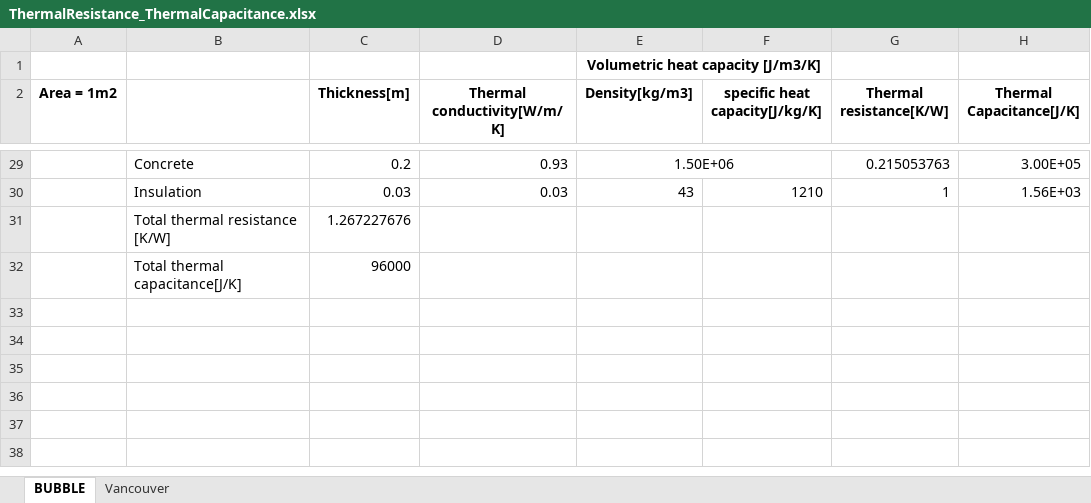
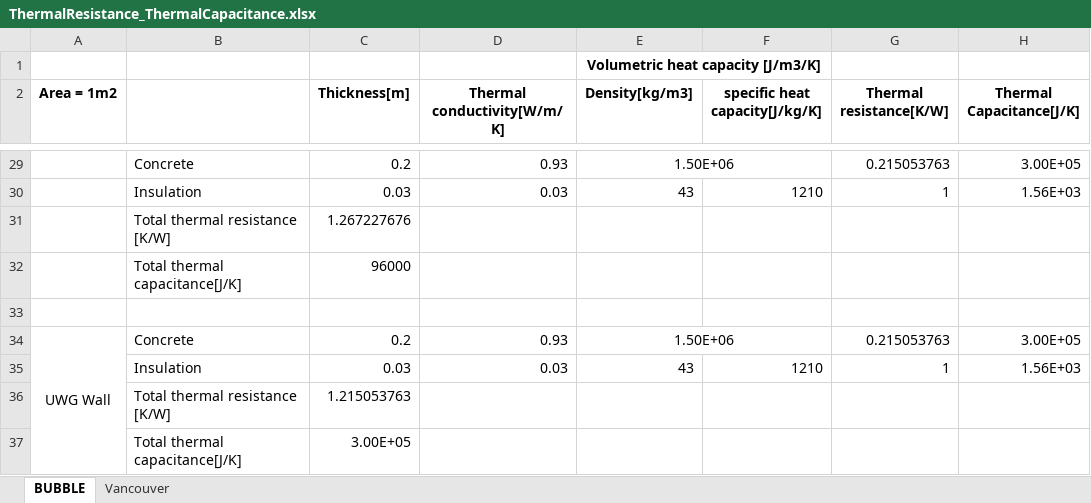
Before and after one commit to xixihaha1995/urban_climate_and_who, an Excel workbook: _0_docs/ThermalResistance_ThermalCapacitance.xlsx, sheet BUBBLE, drawn as a sheet; only a part is shown, gaps mark what is left out; values as stored, in another font and other column widths than the file's, no borders; the diff names each change by its address in the sheet, - before the commit and + after, or states it on an @@ line.

```diff
--- a/_0_docs/ThermalResistance_ThermalCapacitance.xlsx (sheet BUBBLE)
+++ b/_0_docs/ThermalResistance_ThermalCapacitance.xlsx (sheet BUBBLE)
+row 33: (empty)
+row 34: UWG Wall | Concrete | 0.2 | 0.93 | 1.50E+06 |  | 0.215053763 | 3.00E+05
+row 35:  | Insulation | 0.03 | 0.03 | 43 | 1210 | 1 | 1.56E+03
+row 36:  | Total thermal resistance [K/W] | 1.215053763
+row 37:  | Total thermal capacitance[J/K] | 3.00E+05
```
Also changed, not shown: 3 other files.
